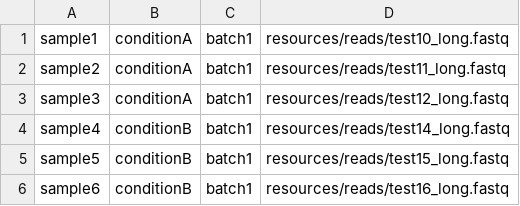
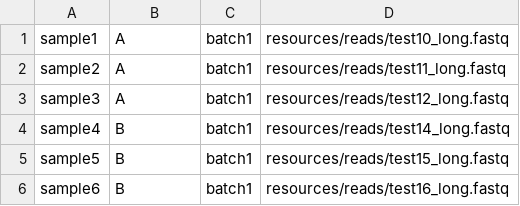
Before and after one commit to MikeLippincott/LRCAST, a TSV file: resources/experiment/experiment_info.tsv, drawn as a sheet.

```diff
--- a/resources/experiment/experiment_info.tsv
+++ b/resources/experiment/experiment_info.tsv
@@ -1,6 +1,6 @@
-sample1	conditionA	batch1	resources/reads/test10_long.fastq
-sample2	conditionA	batch1	resources/reads/test11_long.fastq
-sample3	conditionA	batch1	resources/reads/test12_long.fastq
-sample4	conditionB	batch1	resources/reads/test14_long.fastq
-sample5	conditionB	batch1	resources/reads/test15_long.fastq
-sample6	conditionB	batch1	resources/reads/test16_long.fastq
+sample1	A	batch1	resources/reads/test10_long.fastq
+sample2	A	batch1	resources/reads/test11_long.fastq
+sample3	A	batch1	resources/reads/test12_long.fastq
+sample4	B	batch1	resources/reads/test14_long.fastq
+sample5	B	batch1	resources/reads/test15_long.fastq
+sample6	B	batch1	resources/reads/test16_long.fastq
```
Also changed, not shown: 4 other files.
